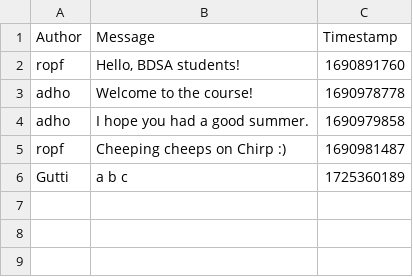
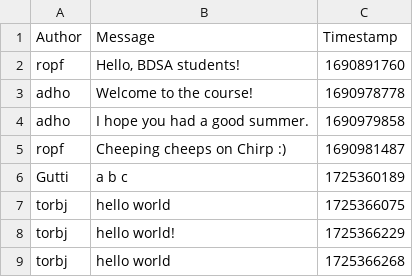
Before and after one commit to ITU-BDSA2024-GROUP26/Chirp, a CSV file: Chirp.CLI/chirp_cli_db.csv, drawn as a sheet; the diff names each change by its address in the sheet, - before the commit and + after, or states it on an @@ line.

```diff
--- a/Chirp.CLI/chirp_cli_db.csv
+++ b/Chirp.CLI/chirp_cli_db.csv
+row 7: torbj | hello world | 1725366075
+row 8: torbj | hello world! | 1725366229
+row 9: torbj | hello world | 1725366268
```
Also changed, not shown: 2 other files.
